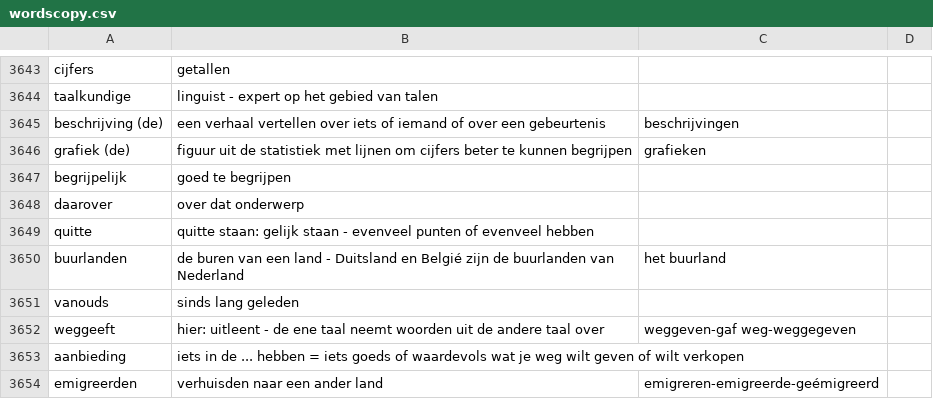
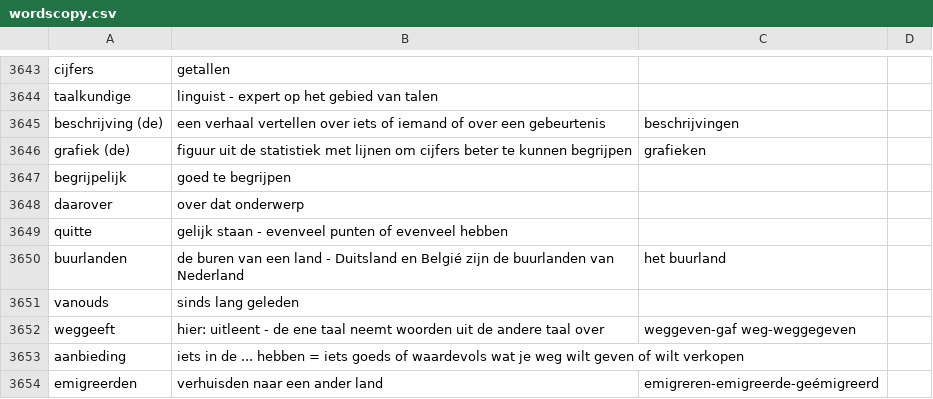
Before and after one commit to paolobarzon/FLASH-DUTCH, a CSV file: assets/wordscopy.csv, drawn as a sheet; only a part is shown, gaps mark what is left out.

```diff
--- a/assets/wordscopy.csv
+++ b/assets/wordscopy.csv
@@ -3648,3 +3648,3 @@ begrijpelijk,goed te begrijpen
 daarover,over dat onderwerp
-quitte,quitte staan: gelijk staan - evenveel punten of evenveel hebben
+quitte,gelijk staan - evenveel punten of evenveel hebben
 buurlanden,de buren van een land - Duitsland en Belgié zijn de buurlanden van Nederland, het buurland
```
Also changed, not shown: 3 other files.
